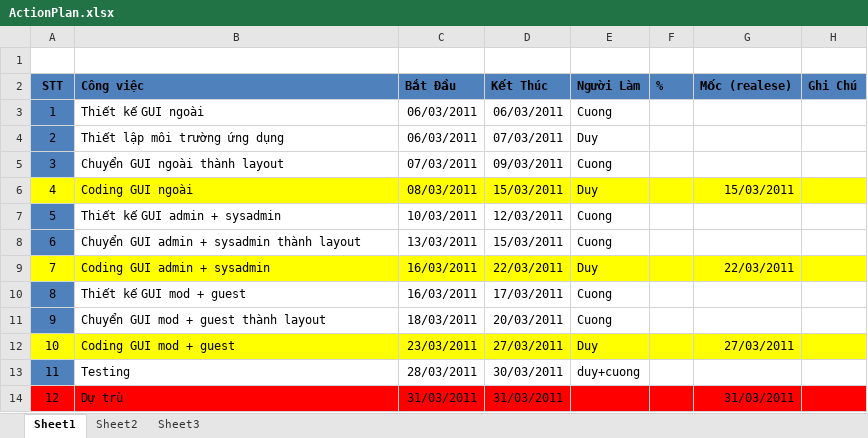
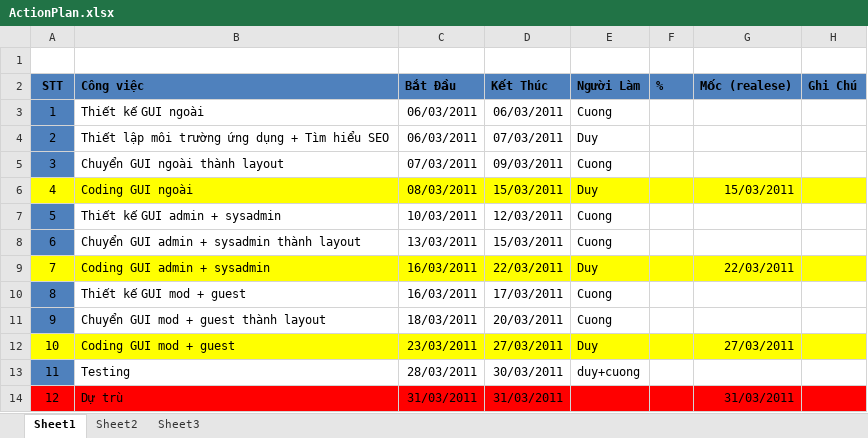
Before and after one commit to google-code-export/news-website-dc, an Excel workbook: resources/documents/ActionPlan.xlsx, sheet Sheet1, drawn as a sheet; values as stored, in another font and other column widths than the file's, no borders; the diff names each change by its address in the sheet, - before the commit and + after, or states it on an @@ line.

```diff
--- a/resources/documents/ActionPlan.xlsx (sheet Sheet1)
+++ b/resources/documents/ActionPlan.xlsx (sheet Sheet1)
-B4 (Công việc): Thiết lập môi trường ứng dụng
+B4 (Công việc): Thiết lập môi trường ứng dụng + Tìm hiểu SEO
```
